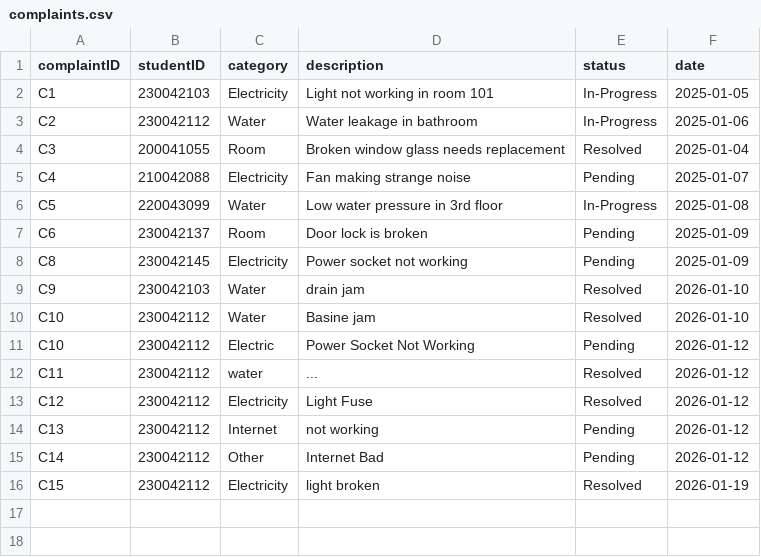
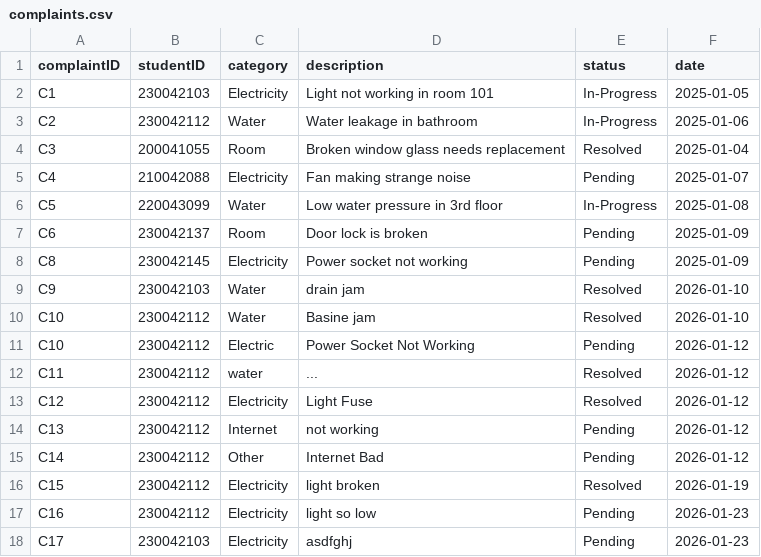
Before and after one commit to didarulshahriar37/HallVerse, a CSV file: data/complaints.csv, drawn as a sheet; the diff names each change by its address in the sheet, - before the commit and + after, or states it on an @@ line.

```diff
--- a/data/complaints.csv
+++ b/data/complaints.csv
+row 17: C16 | 230042112 | Electricity | light so low | Pending | 2026-01-23
+row 18: C17 | 230042103 | Electricity | asdfghj | Pending | 2026-01-23
```
Also changed, not shown: data/entry_exit.csv, data/students.csv, 1 other file.
